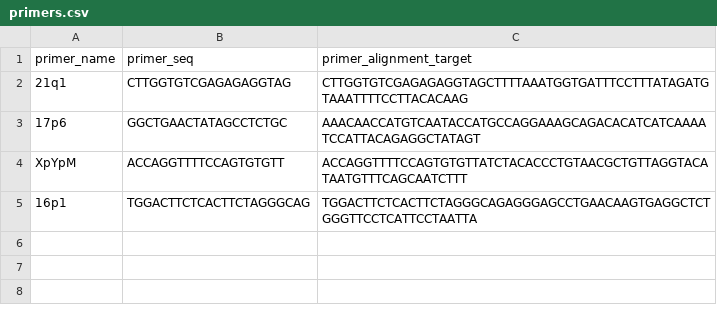
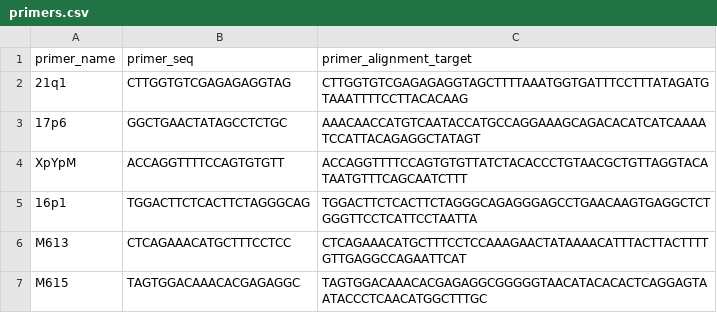
Before and after one commit to kcleal/fslr, a CSV file: fslr/primers.csv, drawn as a sheet; the diff names each change by its address in the sheet, - before the commit and + after, or states it on an @@ line.

Commit message:
Update primers.csv

```diff
--- a/fslr/primers.csv
+++ b/fslr/primers.csv
+row 6: M613 | CTCAGAAACATGCTTTCCTCC | CTCAGAAACATGCTTTCCTCCAAAGAACTATAAAACATTTACTTACTTTTGTTGAGGCCAGAATTCAT
+row 7: M615 | TAGTGGACAAACACGAGAGGC | TAGTGGACAAACACGAGAGGCGGGGGTAACATACACACTCAGGAGTAATACCCTCAACATGGCTTTGC
```
